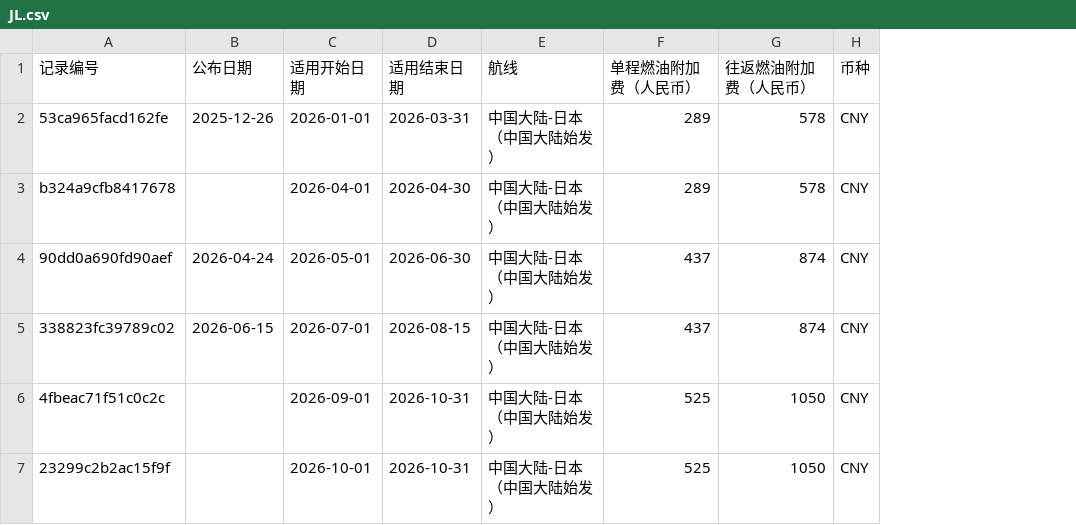
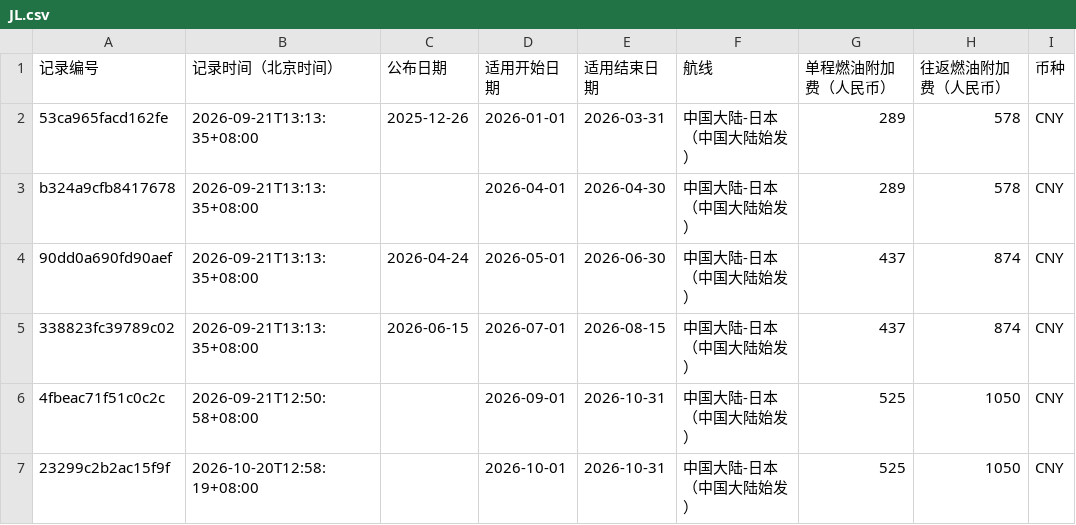
Before and after one commit to ruoxueqaq-gif/fuel-surcharge-monitor, a CSV file: csv/01_重点关注/JL.csv, drawn as a sheet; only a part is shown; the diff names each change by its address in the sheet, - before the commit and + after, or states it on an @@ line.

```diff
--- a/csv/01_重点关注/JL.csv
+++ b/csv/01_重点关注/JL.csv
+column B (记录时间（北京时间）), rows 2-7: 2026-09-21T13:13:35+08:00 | 2026-09-21T13:13:35+08:00 | 2026-09-21T13:13:35+08:00 | 2026-09-21T13:13:35+08:00 | 2026-09-21T12:50:58+08:00 | 2026-10-20T12:58:19+08:00
```
Also changed, not shown: csv/01_重点关注/NH.csv, 3 other files.
